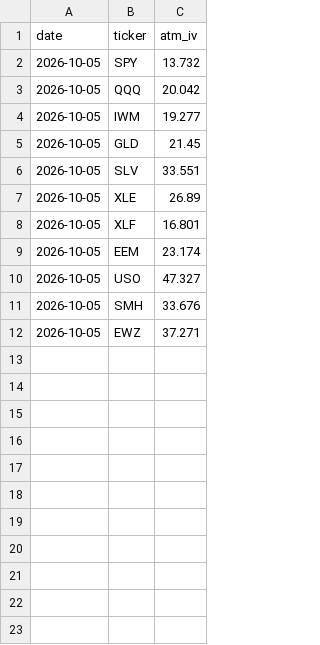
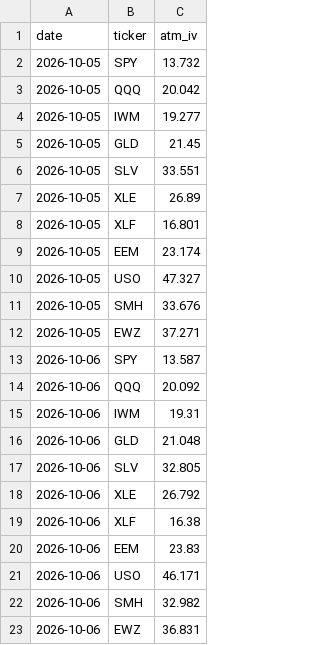
Before and after one commit to KaloFachikov/Short-Strangle-Scanner, a CSV file: iv_history.csv, drawn as a sheet; the diff names each change by its address in the sheet, - before the commit and + after, or states it on an @@ line.

```diff
--- a/iv_history.csv
+++ b/iv_history.csv
+row 13: 2026-10-06 | SPY | 13.587
+row 14: 2026-10-06 | QQQ | 20.092
+row 15: 2026-10-06 | IWM | 19.31
+row 16: 2026-10-06 | GLD | 21.048
+row 17: 2026-10-06 | SLV | 32.805
+row 18: 2026-10-06 | XLE | 26.792
+row 19: 2026-10-06 | XLF | 16.38
+row 20: 2026-10-06 | EEM | 23.83
+row 21: 2026-10-06 | USO | 46.171
+row 22: 2026-10-06 | SMH | 32.982
+row 23: 2026-10-06 | EWZ | 36.831
```
Also changed, not shown: 1 other file.
